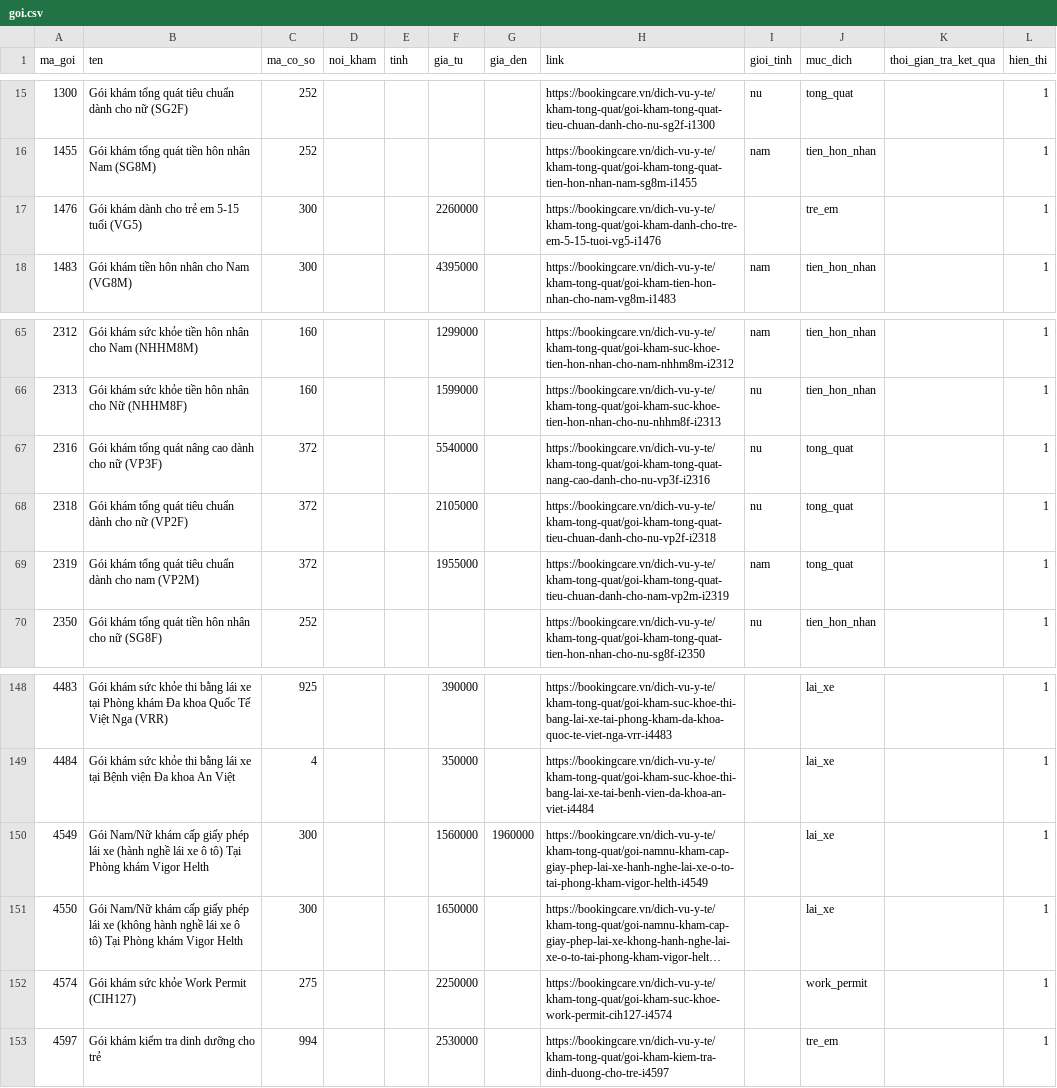
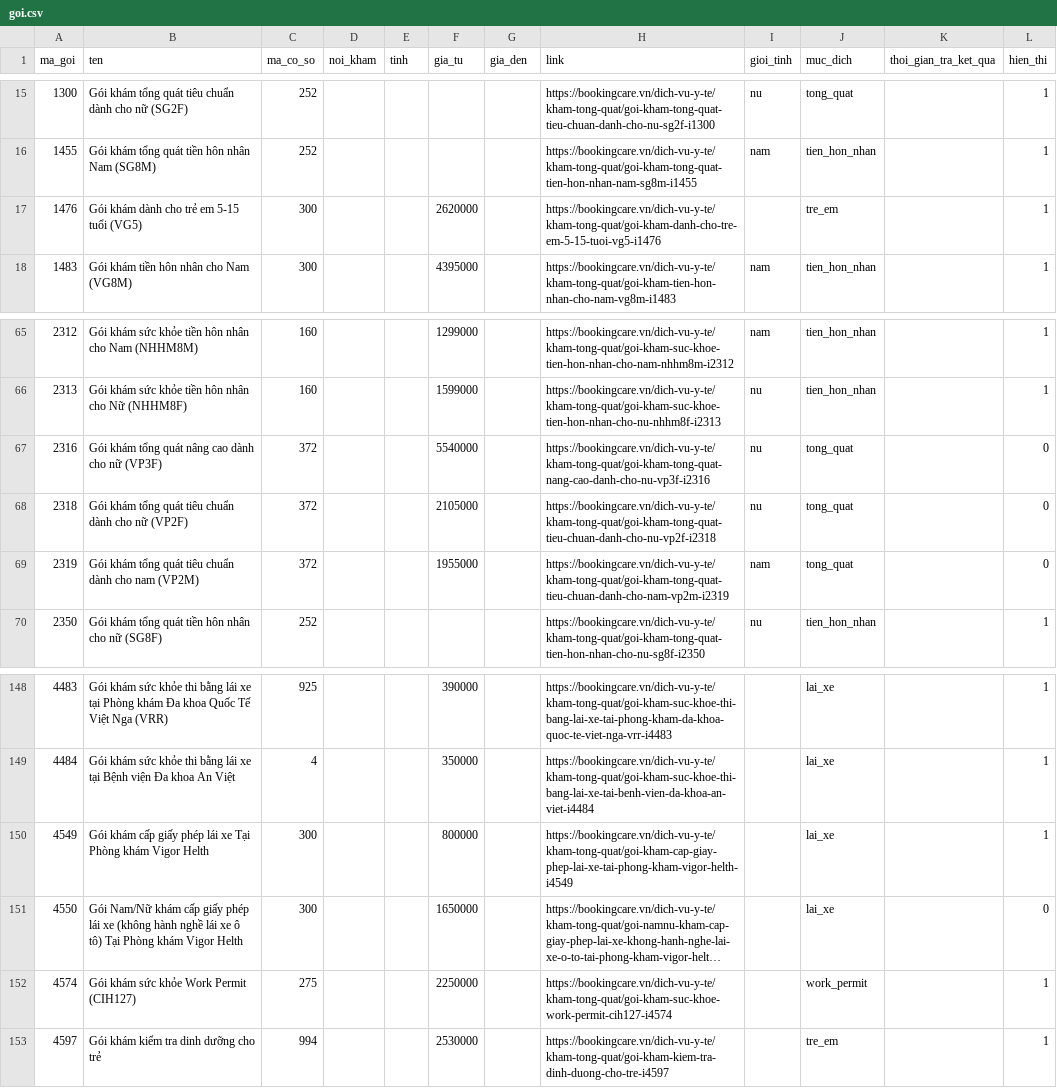
Before and after one commit to BookingCare/dify, a CSV file: du_lieu/goi/goi.csv, drawn as a sheet; only a part is shown, gaps mark what is left out; long unchanged cells end in …; the diff names each change by its address in the sheet, - before the commit and + after, or states it on an @@ line.

```diff
--- a/du_lieu/goi/goi.csv
+++ b/du_lieu/goi/goi.csv
-F17 (gia_tu): 2260000
+F17 (gia_tu): 2620000
-L67:L69 (hien_thi): 1
+L67:L69 (hien_thi): 0
-B150 (ten): Gói Nam/Nữ khám cấp giấy phép lái xe (hành nghề lái xe ô tô) Tại Phòng…
+B150 (ten): Gói khám cấp giấy phép lái xe Tại Phòng…
-F150 (gia_tu): 1560000
+F150 (gia_tu): 800000
-G150 (gia_den): 1960000
+G150 (gia_den): (empty)
-H150 (link): https://bookingcare.vn/dich-vu-y-te/kham-tong-quat/goi-namnu-kham-cap-giay-phep-lai-xe-hanh-nghe-lai-xe-o-to-tai-phong-kham-vigor-helth-i4549
+H150 (link): https://bookingcare.vn/dich-vu-y-te/kham-tong-quat/goi-kham-cap-giay-phep-lai-xe-tai-phong-kham-vigor-helth-i4549
-L151 (hien_thi): 1
+L151 (hien_thi): 0
```
Also changed, not shown: du_lieu/goi/danh_muc.csv, 1 other file.
